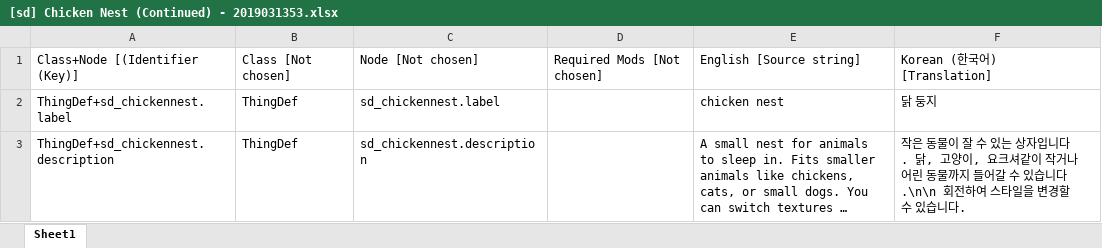
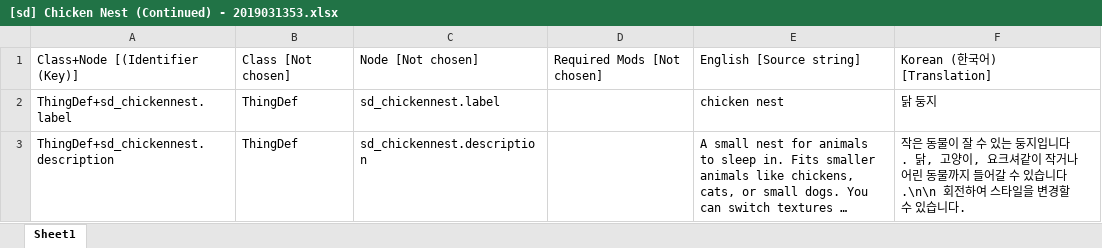
Before and after one commit to gitneapig/RMK, an Excel workbook: Pull Request Here/[sd] Chicken Nest (Continued) - 2019031353/[sd] Chicken Nest (Continued) - 2019031353.xlsx, sheet Sheet1, drawn as a sheet; long unchanged cells end in …; values as stored, in another font and other column widths than the file's, no borders; the diff names each change by its address in the sheet, - before the commit and + after, or states it on an @@ line.

```diff
--- a/Pull Request Here/[sd] Chicken Nest (Continued) - 2019031353/[sd] Chicken Nest (Continued) - 2019031353.xlsx (sheet Sheet1)
+++ b/Pull Request Here/[sd] Chicken Nest (Continued) - 2019031353/[sd] Chicken Nest (Continued) - 2019031353.xlsx (sheet Sheet1)
-F3: …있는 상자입니다.…
+F3: …있는 둥지입니다.…
```
Also changed, not shown: Pull Request Here/NewRatkinPlus - 1578693166/NewRatkinPlus - 1578693166.xlsx, 11 other files.
